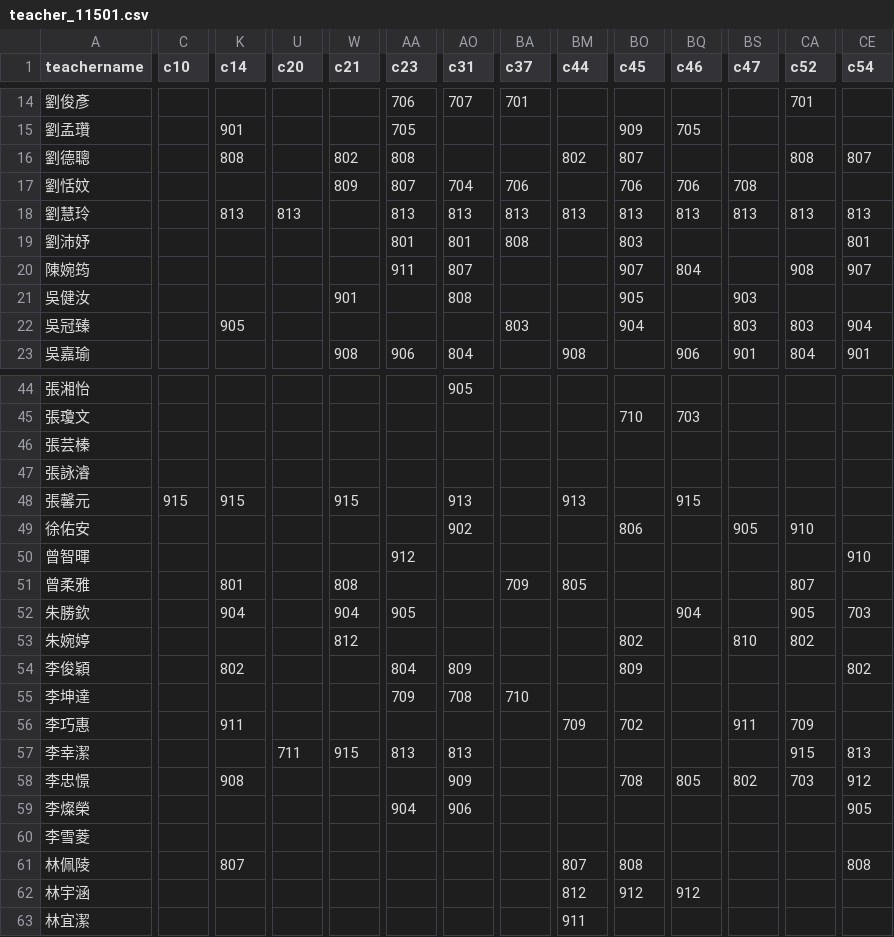
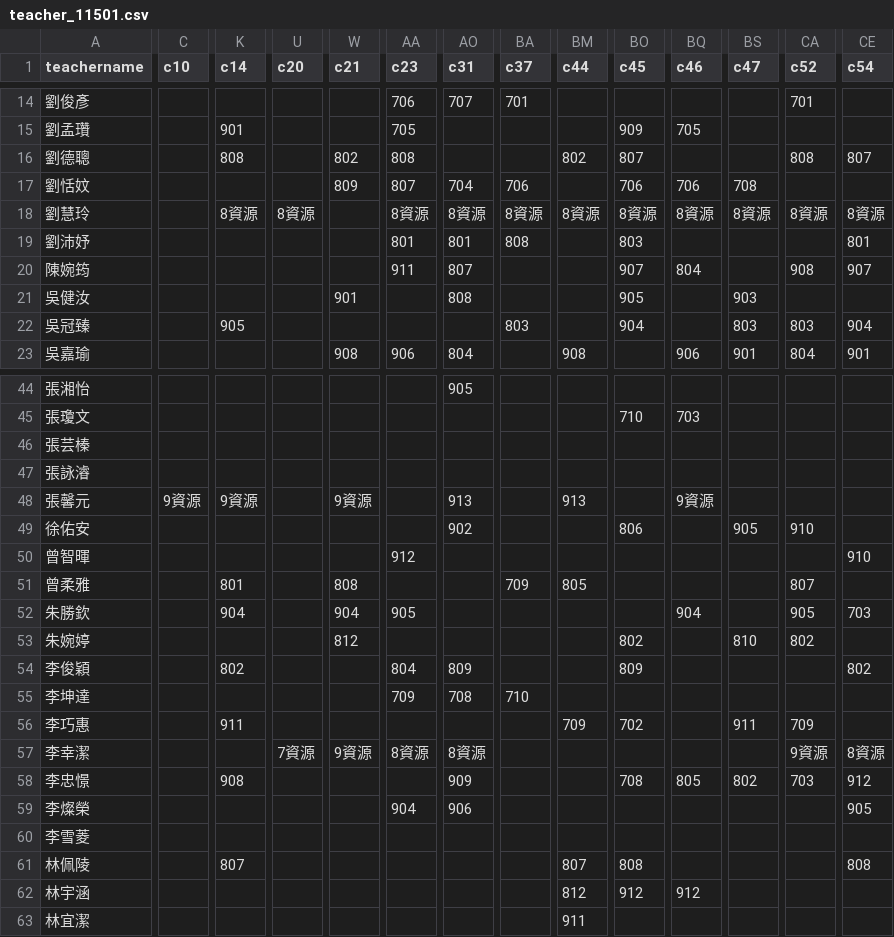
Before and after one commit to lcc1016/class_lock_empty_exclude_8lock, a CSV file: teacher_11501.csv, drawn as a sheet; only a part is shown, gaps mark what is left out; the diff covers the shown part only; the diff names each change by its address in the sheet, - before the commit and + after, or states it on an @@ line.

```diff
--- a/teacher_11501.csv
+++ b/teacher_11501.csv
-K18 (c14): 813
+K18 (c14): 8資源
-U18 (c20): 813
+U18 (c20): 8資源
-AA18 (c23): 813
+AA18 (c23): 8資源
-AO18 (c31): 813
+AO18 (c31): 8資源
-BA18 (c37): 813
+BA18 (c37): 8資源
-BM18 (c44): 813
+BM18 (c44): 8資源
-BO18 (c45): 813
+BO18 (c45): 8資源
-BQ18 (c46): 813
+BQ18 (c46): 8資源
-BS18 (c47): 813
+BS18 (c47): 8資源
-CA18 (c52): 813
+CA18 (c52): 8資源
-CE18 (c54): 813
+CE18 (c54): 8資源
-C48 (c10): 915
+C48 (c10): 9資源
-K48 (c14): 915
+K48 (c14): 9資源
-W48 (c21): 915
+W48 (c21): 9資源
-BQ48 (c46): 915
+BQ48 (c46): 9資源
-U57 (c20): 711
+U57 (c20): 7資源
-W57 (c21): 915
+W57 (c21): 9資源
-AA57 (c23): 813
+AA57 (c23): 8資源
-AO57 (c31): 813
+AO57 (c31): 8資源
-CA57 (c52): 915
+CA57 (c52): 9資源
-CE57 (c54): 813
+CE57 (c54): 8資源
```
Also changed, not shown: 119 edited cells elsewhere in this file, 1 other file.
